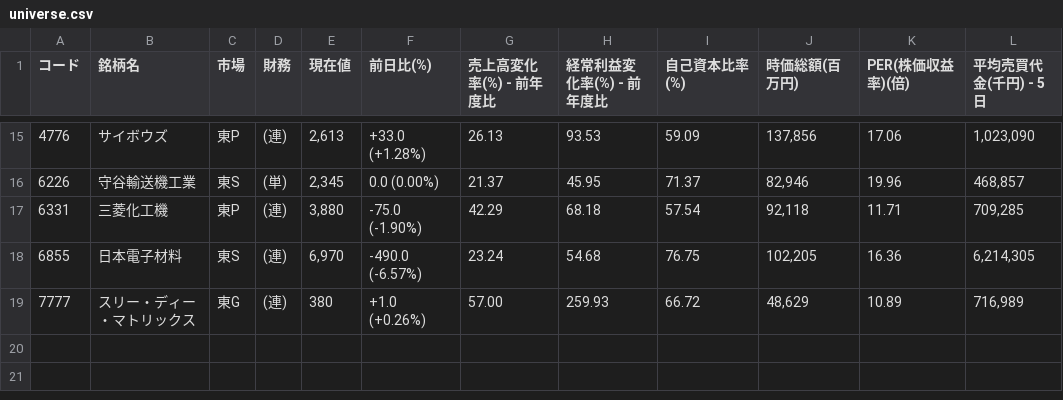
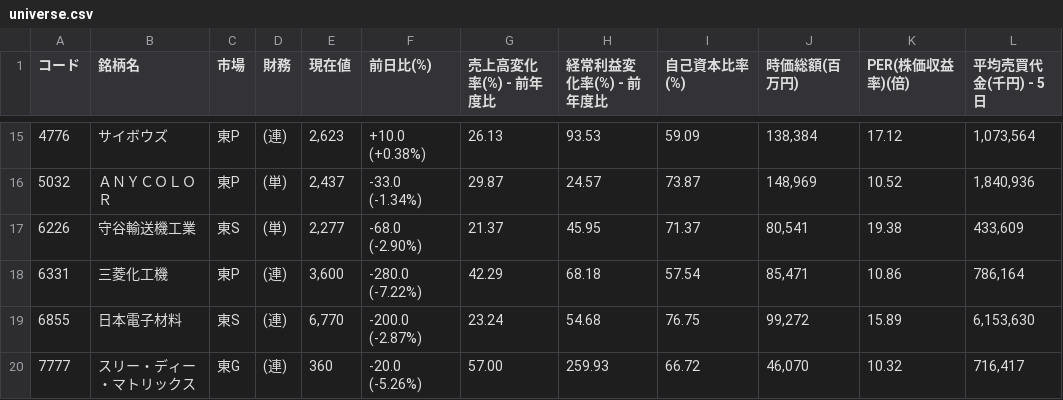
Before and after one commit to shigeaki2106/ni-swing2, a CSV file: universe.csv, drawn as a sheet; only a part is shown, gaps mark what is left out; the diff covers the shown part only.

```diff
--- a/universe.csv
+++ b/universe.csv
@@ -15,5 +15,6 @@
-4776,サイボウズ,東P,(連),"2,613","+33.0 (+1.28%) ",26.13,93.53,59.09,"137,856",17.06,"1,023,090"
-6226,守谷輸送機工業,東S,(単),"2,345","0.0 (0.00%) ",21.37,45.95,71.37,"82,946",19.96,"468,857"
-6331,三菱化工機,東P,(連),"3,880","-75.0 (-1.90%) ",42.29,68.18,57.54,"92,118",11.71,"709,285"
-6855,日本電子材料,東S,(連),"6,970","-490.0 (-6.57%) ",23.24,54.68,76.75,"102,205",16.36,"6,214,305"
-7777,スリー・ディー・マトリックス,東G,(連),"380","+1.0 (+0.26%) ",57.00,259.93,66.72,"48,629",10.89,"716,989"
+4776,サイボウズ,東P,(連),"2,623","+10.0 (+0.38%) ",26.13,93.53,59.09,"138,384",17.12,"1,073,564"
+5032,ＡＮＹＣＯＬＯＲ,東P,(単),"2,437","-33.0 (-1.34%) ",29.87,24.57,73.87,"148,969",10.52,"1,840,936"
+6226,守谷輸送機工業,東S,(単),"2,277","-68.0 (-2.90%) ",21.37,45.95,71.37,"80,541",19.38,"433,609"
+6331,三菱化工機,東P,(連),"3,600","-280.0 (-7.22%) ",42.29,68.18,57.54,"85,471",10.86,"786,164"
+6855,日本電子材料,東S,(連),"6,770","-200.0 (-2.87%) ",23.24,54.68,76.75,"99,272",15.89,"6,153,630"
+7777,スリー・ディー・マトリックス,東G,(連),"360","-20.0 (-5.26%) ",57.00,259.93,66.72,"46,070",10.32,"716,417"
```
Also changed, not shown: 62 edited cells elsewhere in this file.
